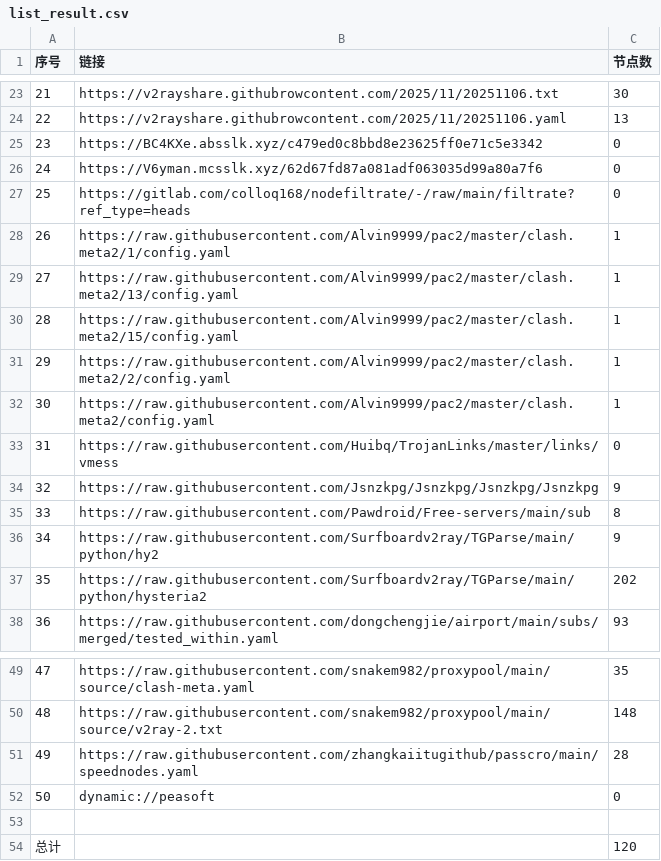
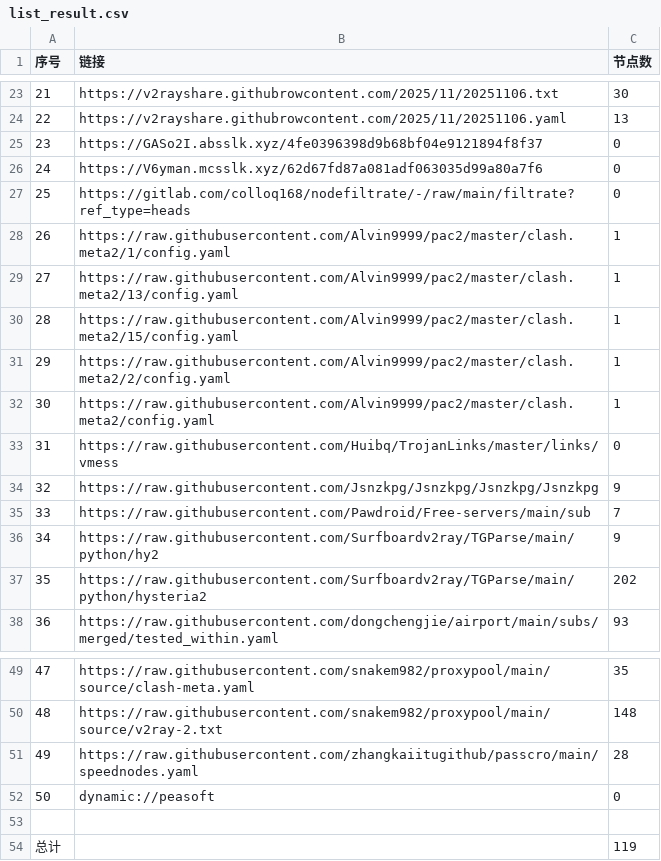
Before and after one commit to eshao731/AutoMergePublicNodes, a CSV file: list_result.csv, drawn as a sheet; only a part is shown, gaps mark what is left out.

```diff
--- a/list_result.csv
+++ b/list_result.csv
@@ -24,3 +24,3 @@
 22,https://v2rayshare.githubrowcontent.com/2025/11/20251106.yaml,13
-23,https://BC4KXe.absslk.xyz/c479ed0c8bbd8e23625ff0e71c5e3342,0
+23,https://GASo2I.absslk.xyz/4fe0396398d9b68bf04e9121894f8f37,0
 24,https://V6yman.mcsslk.xyz/62d67fd87a081adf063035d99a80a7f6,0
@@ -34,3 +34,3 @@
 32,https://raw.githubusercontent.com/Jsnzkpg/Jsnzkpg/Jsnzkpg/Jsnzkpg,9
-33,https://raw.githubusercontent.com/Pawdroid/Free-servers/main/sub,8
+33,https://raw.githubusercontent.com/Pawdroid/Free-servers/main/sub,7
 34,https://raw.githubusercontent.com/Surfboardv2ray/TGParse/main/python/hy2,9
@@ -53,2 +53,2 @@
 
-总计,,120
+总计,,119
```
Also changed, not shown: 12 other files.
